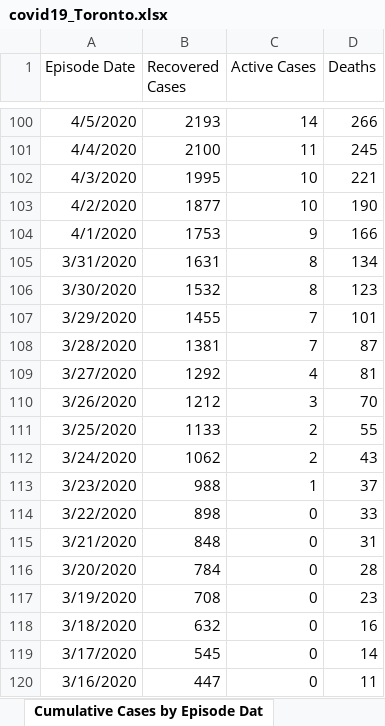
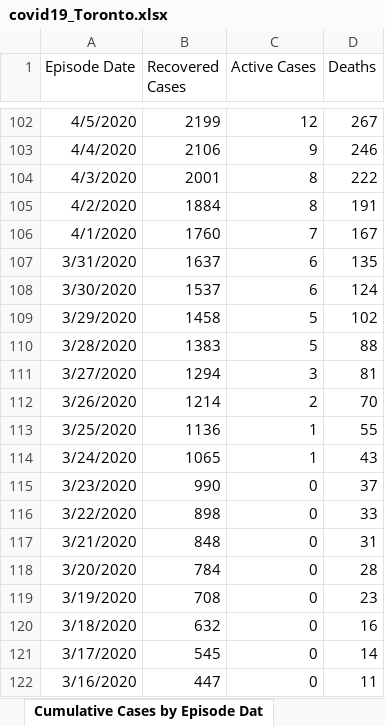
Before and after one commit to mponce0/covid19.reports, an Excel workbook: data/covid19_Toronto.xlsx, sheet Cumulative Cases by Episode Dat, drawn as a sheet; only a part is shown, gaps mark what is left out; values as stored, in another font and other column widths than the file's, no borders; addresses are those after the commit; the diff covers the shown part only; the diff names each change by its address in the sheet, - before the commit and + after, or states it on an @@ line.

```diff
--- a/data/covid19_Toronto.xlsx (sheet Cumulative Cases by Episode Dat)
+++ b/data/covid19_Toronto.xlsx (sheet Cumulative Cases by Episode Dat)
-B102 (Recovered Cases): 2193
+B102 (Recovered Cases): 2199
-C102 (Active Cases): 14
+C102 (Active Cases): 12
-D102 (Deaths): 266
+D102 (Deaths): 267
-B103 (Recovered Cases): 2100
+B103 (Recovered Cases): 2106
-C103 (Active Cases): 11
+C103 (Active Cases): 9
-D103 (Deaths): 245
+D103 (Deaths): 246
-B104 (Recovered Cases): 1995
+B104 (Recovered Cases): 2001
-C104:C105 (Active Cases): 10
+C104:C105 (Active Cases): 8
-D104 (Deaths): 221
+D104 (Deaths): 222
-B105 (Recovered Cases): 1877
+B105 (Recovered Cases): 1884
-D105 (Deaths): 190
+D105 (Deaths): 191
-B106 (Recovered Cases): 1753
+B106 (Recovered Cases): 1760
-C106 (Active Cases): 9
+C106 (Active Cases): 7
-D106 (Deaths): 166
+D106 (Deaths): 167
-B107 (Recovered Cases): 1631
+B107 (Recovered Cases): 1637
-C107:C108 (Active Cases): 8
+C107:C108 (Active Cases): 6
-D107 (Deaths): 134
+D107 (Deaths): 135
-B108 (Recovered Cases): 1532
+B108 (Recovered Cases): 1537
-D108 (Deaths): 123
+D108 (Deaths): 124
-B109 (Recovered Cases): 1455
+B109 (Recovered Cases): 1458
-C109:C110 (Active Cases): 7
+C109:C110 (Active Cases): 5
-D109 (Deaths): 101
+D109 (Deaths): 102
-B110 (Recovered Cases): 1381
+B110 (Recovered Cases): 1383
-D110 (Deaths): 87
+D110 (Deaths): 88
-B111 (Recovered Cases): 1292
+B111 (Recovered Cases): 1294
-C111 (Active Cases): 4
+C111 (Active Cases): 3
-B112 (Recovered Cases): 1212
+B112 (Recovered Cases): 1214
-C112 (Active Cases): 3
+C112 (Active Cases): 2
-B113 (Recovered Cases): 1133
+B113 (Recovered Cases): 1136
-C113:C114 (Active Cases): 2
+C113:C114 (Active Cases): 1
-B114 (Recovered Cases): 1062
+B114 (Recovered Cases): 1065
-B115 (Recovered Cases): 988
+B115 (Recovered Cases): 990
-C115 (Active Cases): 1
+C115 (Active Cases): 0
```
Also changed, not shown: 2 added rows and 284 edited cells elsewhere in this sheet, sheet Cumulative Cases by Reported Da, sheet Cases by Episode Date, sheet Cases by Reported Date, sheet Cases by Age, sheet Source of Infection, sheet Currently Hospitalized, 5 more sheets, other sheet tabs.
